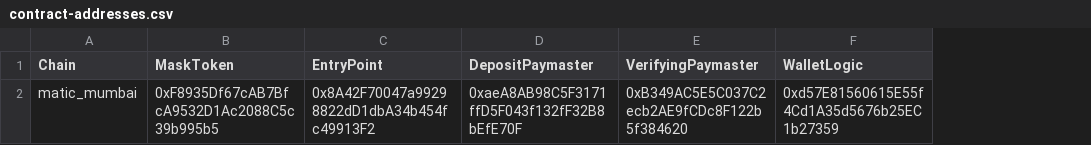
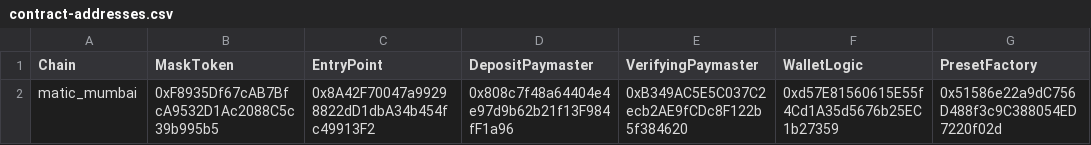
Before and after one commit to DimensionDev/PayGasX, a CSV file: contract-addresses.csv, drawn as a sheet; the diff names each change by its address in the sheet, - before the commit and + after, or states it on an @@ line.

Commit message:
add: deploy PresetFactory

```diff
--- a/contract-addresses.csv
+++ b/contract-addresses.csv
+column G (PresetFactory), row 2: 0x51586e22a9dC756D488f3c9C388054ED7220f02d
-D2 (DepositPaymaster): 0xaeA8AB98C5F3171ffD5F043f132fF32B8bEfE70F
+D2 (DepositPaymaster): 0x808c7f48a64404e4e97d9b62b21f13F984fF1a96
```
Also changed, not shown: 3 other files.
